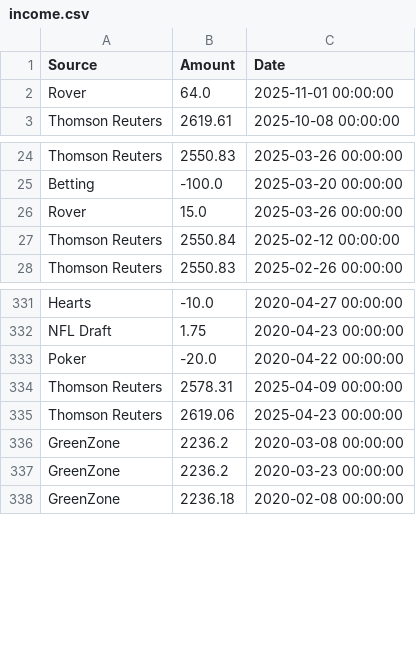
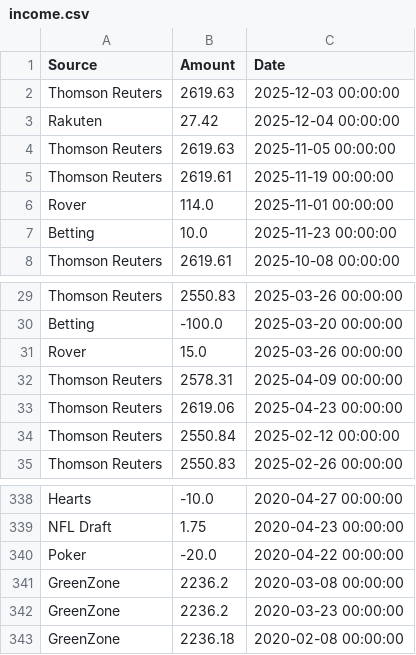
Before and after one commit to bcroarkin1993/Personal-Finance, a CSV file: data/income.csv, drawn as a sheet; only a part is shown, gaps mark what is left out.

```diff
--- a/data/income.csv
+++ b/data/income.csv
@@ -1,3 +1,8 @@
 Source,Amount,Date
-Rover,64.0,2025-11-01 00:00:00
+Thomson Reuters,2619.63,2025-12-03 00:00:00
+Rakuten,27.42,2025-12-04 00:00:00
+Thomson Reuters,2619.63,2025-11-05 00:00:00
+Thomson Reuters,2619.61,2025-11-19 00:00:00
+Rover,114.0,2025-11-01 00:00:00
+Betting,10.0,2025-11-23 00:00:00
 Thomson Reuters,2619.61,2025-10-08 00:00:00
@@ -26,2 +31,4 @@ Betting,-100.0,2025-03-20 00:00:00
 Rover,15.0,2025-03-26 00:00:00
+Thomson Reuters,2578.31,2025-04-09 00:00:00
+Thomson Reuters,2619.06,2025-04-23 00:00:00
 Thomson Reuters,2550.84,2025-02-12 00:00:00
@@ -333,4 +340,2 @@ NFL Draft,1.75,2020-04-23 00:00:00
 Poker,-20.0,2020-04-22 00:00:00
-Thomson Reuters,2578.31,2025-04-09 00:00:00
-Thomson Reuters,2619.06,2025-04-23 00:00:00
 GreenZone,2236.2,2020-03-08 00:00:00
```
Also changed, not shown: data/expenses.csv, 9 other files.
